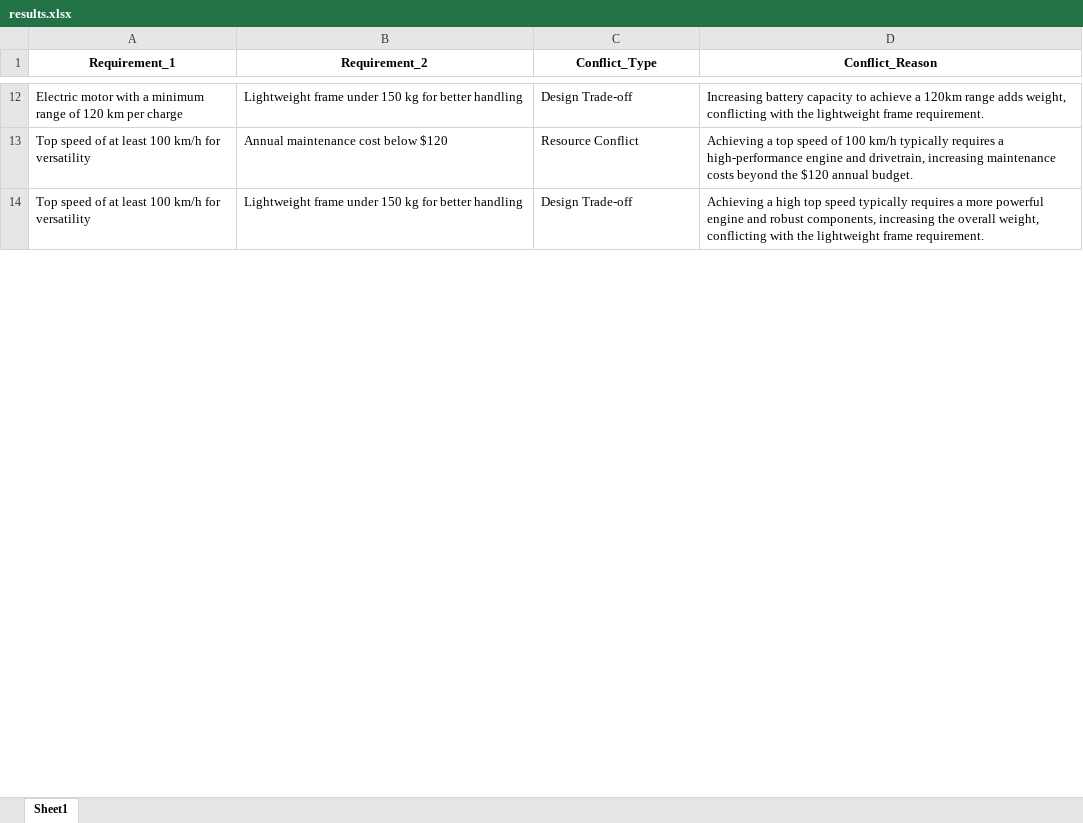
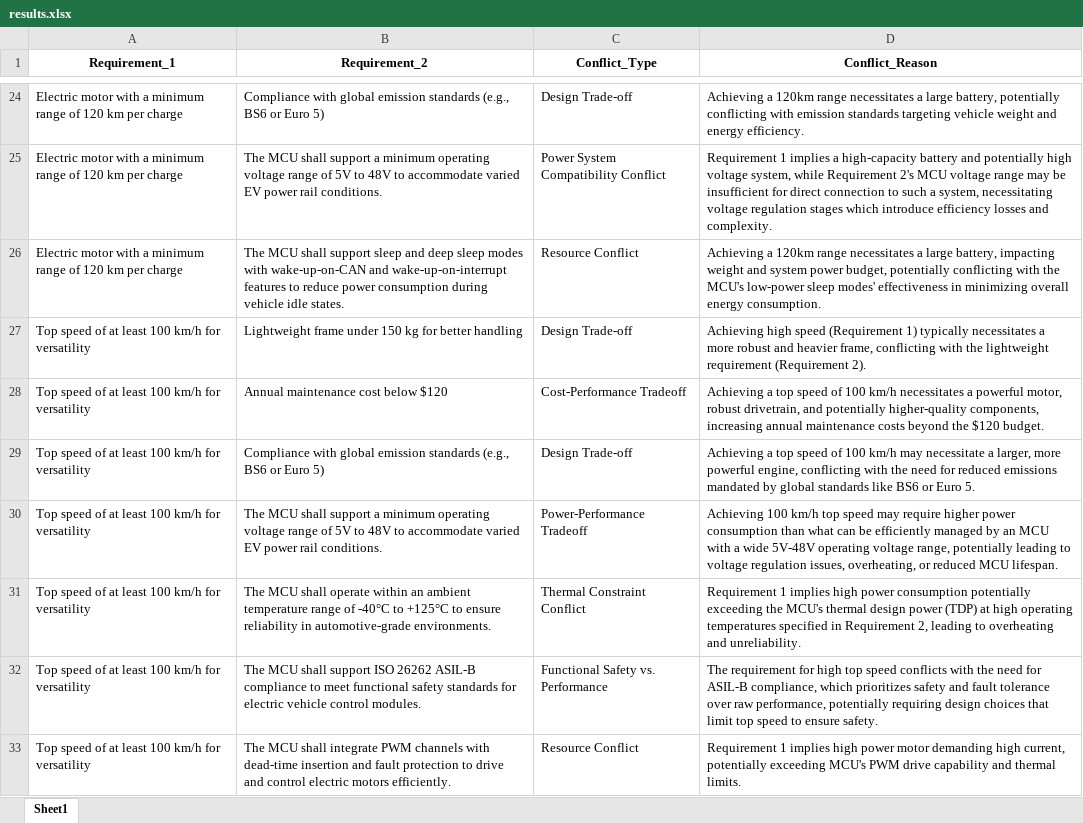
Before and after one commit to Nikhilkps1904/Ai-Requirement-Analysis, an Excel workbook: Results/XLSX/results.xlsx, sheet Sheet1, drawn as a sheet; only a part is shown, gaps mark what is left out; values as stored, in another font and other column widths than the file's, no borders; addresses are those after the commit; the diff covers the shown part only; the diff names each change by its address in the sheet, - before the commit and + after, or states it on an @@ line.

Commit message:
DCU conflict detection

```diff
--- a/Results/XLSX/results.xlsx (sheet Sheet1)
+++ b/Results/XLSX/results.xlsx (sheet Sheet1)
-B24 (Requirement_2): Lightweight frame under 150 kg for better handling
+B24 (Requirement_2): Compliance with global emission standards (e.g., BS6 or Euro 5)
-D24 (Conflict_Reason): Increasing battery capacity to achieve a 120km range adds weight, conflicting with the lightweight frame requirement.
+D24 (Conflict_Reason): Achieving a 120km range necessitates a large battery, potentially conflicting with emission standards targeting vehicle weight and energy efficiency.
+row 25: Electric motor with a minimum range of 120 km per charge | The MCU shall support a minimum operating voltage range of 5V to 48V to accommodate varied EV power rail conditions. | Power System Compatibility Conflict | Requirement 1 implies a high-capacity battery and potentially high voltage system, while Requirement 2's MCU voltage range may be insufficient for direct connection to such a system, necessitating voltage regulation stages which introduce efficiency losses and complexity.
+row 26: Electric motor with a minimum range of 120 km per charge | The MCU shall support sleep and deep sleep modes with wake-up-on-CAN and wake-up-on-interrupt features to reduce power consumption during vehicle idle states. | Resource Conflict | Achieving a 120km range necessitates a large battery, impacting weight and system power budget, potentially conflicting with the MCU's low-power sleep modes' effectiveness in minimizing overall energy consumption.
+row 27: Top speed of at least 100 km/h for versatility | Lightweight frame under 150 kg for better handling | Design Trade-off | Achieving high speed (Requirement 1) typically necessitates a more robust and heavier frame, conflicting with the lightweight requirement (Requirement 2).
-C28 (Conflict_Type): Resource Conflict
+C28 (Conflict_Type): Cost-Performance Tradeoff
-D28 (Conflict_Reason): …100 km/h typically requires a high-performance engine and drivetrain, increasing maintenance costs beyond the $120 annual budget.
+D28 (Conflict_Reason): …100 km/h necessitates a powerful motor, robust drivetrain, and potentially higher-quality components, increasing annual maintenance costs beyond the $120 budget.
-B29 (Requirement_2): Lightweight frame under 150 kg for better handling
+B29 (Requirement_2): Compliance with global emission standards (e.g., BS6 or Euro 5)
-D29 (Conflict_Reason): Achieving a high top speed typically requires a more powerful engine and robust components, increasing the overall weight, conflicting with the lightweight frame requirement.
+D29 (Conflict_Reason): Achieving a top speed of 100 km/h may necessitate a larger, more powerful engine, conflicting with the need for reduced emissions mandated by global standards like BS6 or Euro 5.
+row 30: Top speed of at least 100 km/h for versatility | The MCU shall support a minimum operating voltage range of 5V to 48V to accommodate varied EV power rail conditions. | Power-Performance Tradeoff | Achieving 100 km/h top speed may require higher power consumption than what can be efficiently managed by an MCU with a wide 5V-48V operating voltage range, potentially leading to voltage regulation issues, overheating, or reduced MCU lifespan.
+row 31: Top speed of at least 100 km/h for versatility | The MCU shall operate within an ambient temperature range of -40°C to +125°C to ensure reliability in automotive-grade environments. | Thermal Constraint Conflict | Requirement 1 implies high power consumption potentially exceeding the MCU's thermal design power (TDP) at high operating temperatures specified in Requirement 2, leading to overheating and unreliability.
+row 32: Top speed of at least 100 km/h for versatility | The MCU shall support ISO 26262 ASIL-B compliance to meet functional safety standards for electric vehicle control modules. | Functional Safety vs. Performance | The requirement for high top speed conflicts with the need for ASIL-B compliance, which prioritizes safety and fault tolerance over raw performance, potentially requiring design choices that limit top speed to ensure safety.
+row 33: Top speed of at least 100 km/h for versatility | The MCU shall integrate PWM channels with dead-time insertion and fault protection to drive and control electric motors efficiently. | Resource Conflict | Requirement 1 implies high power motor demanding high current, potentially exceeding MCU's PWM drive capability and thermal limits.
```
Also changed, not shown: 120 added rows, 2 removed rows and 33 edited cells elsewhere in this sheet, Results/FileAnalysis/XLSX/results.xlsx, 6 other files.
